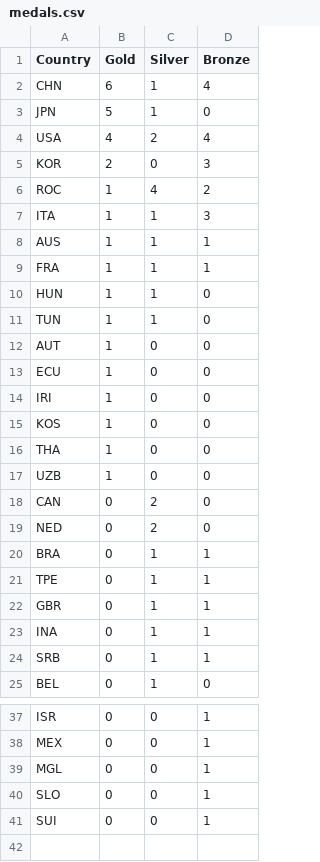
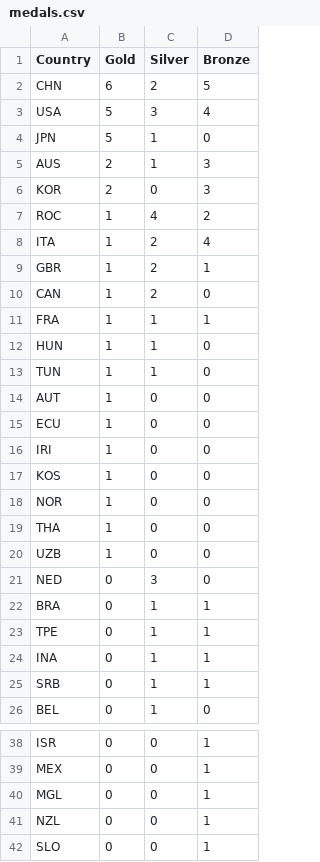
Before and after one commit to ElijahCGames/MedalTable, a CSV file: medals.csv, drawn as a sheet; only a part is shown, gaps mark what is left out; the shorter side is filled out with more unchanged rows.

Commit message:
Meedals now

```diff
--- a/medals.csv
+++ b/medals.csv
@@ -1,9 +1,11 @@
 Country,Gold,Silver,Bronze
-CHN,6,1,4
+CHN,6,2,5
+USA,5,3,4
 JPN,5,1,0
-USA,4,2,4
+AUS,2,1,3
 KOR,2,0,3
 ROC,1,4,2
-ITA,1,1,3
-AUS,1,1,1
+ITA,1,2,4
+GBR,1,2,1
+CAN,1,2,0
 FRA,1,1,1
@@ -15,9 +17,8 @@ IRI,1,0,0
 KOS,1,0,0
+NOR,1,0,0
 THA,1,0,0
 UZB,1,0,0
-CAN,0,2,0
-NED,0,2,0
+NED,0,3,0
 BRA,0,1,1
 TPE,0,1,1
-GBR,0,1,1
 INA,0,1,1
@@ -39,2 +40,3 @@ MEX,0,0,1
 MGL,0,0,1
+NZL,0,0,1
 SLO,0,0,1
```
